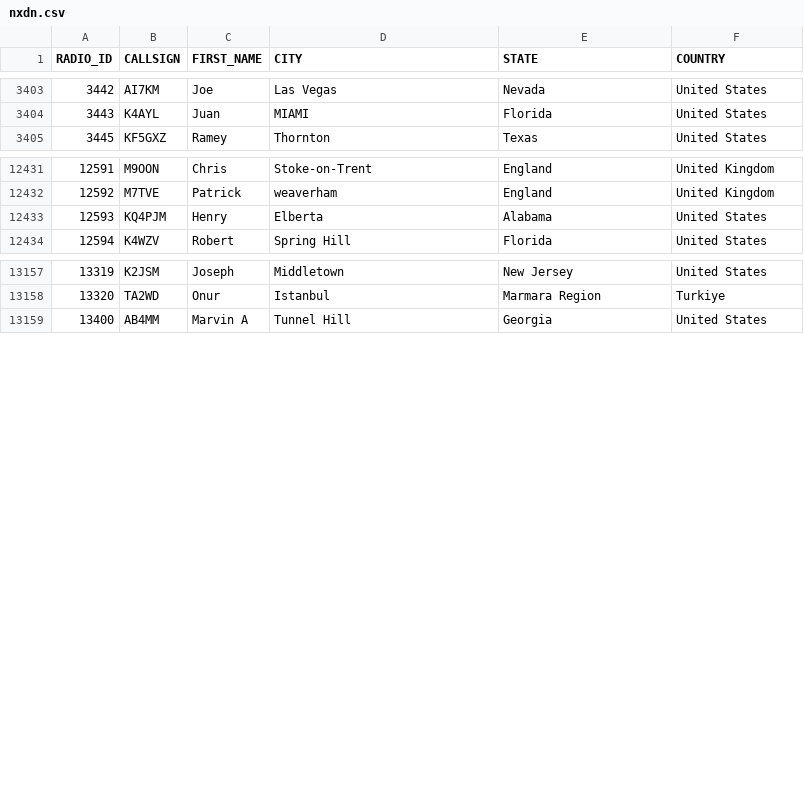
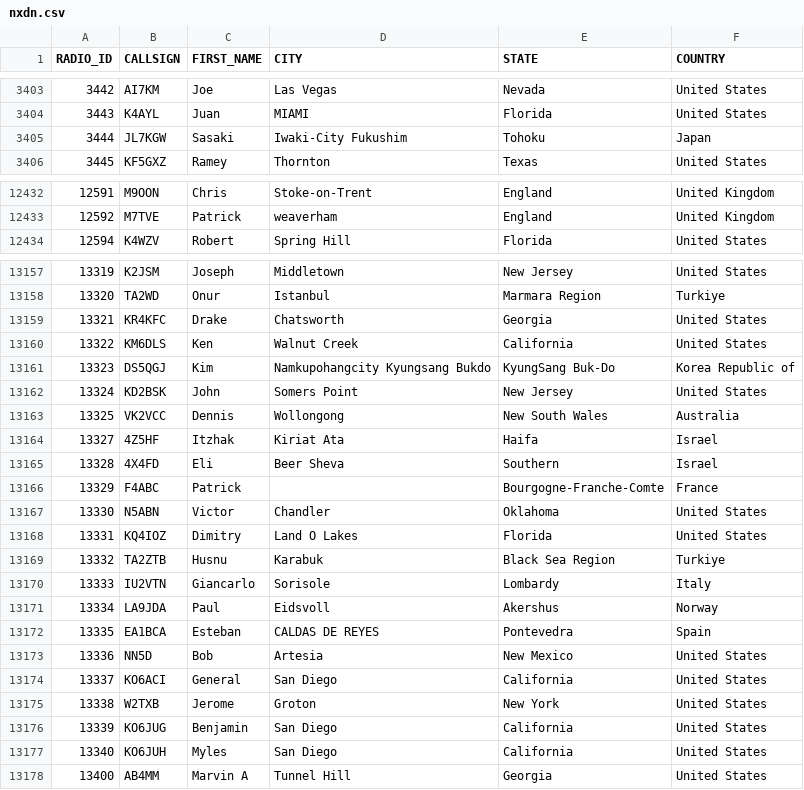
Before and after one commit to DMR-Database/dmr-database-appdata, a CSV file: nxdn.csv, drawn as a sheet; only a part is shown, gaps mark what is left out; removed rows and columns are numbered as before the commit, all else as after; the diff covers the shown part only; the diff names each change by its address in the sheet, - before the commit and + after, or states it on an @@ line.

```diff
--- a/nxdn.csv
+++ b/nxdn.csv
+row 3405: 3444 | JL7KGW | Sasaki | Iwaki-City Fukushim | Tohoku | Japan
-row 12433: 12593 | KQ4PJM | Henry | Elberta | Alabama | United States
+row 13159: 13321 | KR4KFC | Drake | Chatsworth | Georgia | United States
+row 13160: 13322 | KM6DLS | Ken | Walnut Creek | California | United States
+row 13161: 13323 | DS5QGJ | Kim | Namkupohangcity Kyungsang Bukdo | KyungSang Buk-Do | Korea Republic of
+row 13162: 13324 | KD2BSK | John | Somers Point | New Jersey | United States
+row 13163: 13325 | VK2VCC | Dennis | Wollongong | New South Wales | Australia
+row 13164: 13327 | 4Z5HF | Itzhak | Kiriat Ata | Haifa | Israel
+row 13165: 13328 | 4X4FD | Eli | Beer Sheva | Southern | Israel
+row 13166: 13329 | F4ABC | Patrick |  | Bourgogne-Franche-Comte | France
+row 13167: 13330 | N5ABN | Victor | Chandler | Oklahoma | United States
+row 13168: 13331 | KQ4IOZ | Dimitry | Land O Lakes | Florida | United States
+row 13169: 13332 | TA2ZTB | Husnu | Karabuk | Black Sea Region | Turkiye
+row 13170: 13333 | IU2VTN | Giancarlo | Sorisole | Lombardy | Italy
+row 13171: 13334 | LA9JDA | Paul | Eidsvoll | Akershus | Norway
+row 13172: 13335 | EA1BCA | Esteban | CALDAS DE REYES | Pontevedra | Spain
+row 13173: 13336 | NN5D | Bob | Artesia | New Mexico | United States
+row 13174: 13337 | KO6ACI | General | San Diego | California | United States
+row 13175: 13338 | W2TXB | Jerome | Groton | New York | United States
+row 13176: 13339 | KO6JUG | Benjamin | San Diego | California | United States
+row 13177: 13340 | KO6JUH | Myles | San Diego | California | United States
```
Also changed, not shown: 6 edited cells elsewhere in this file, dapnet.csv, 6 other files.
